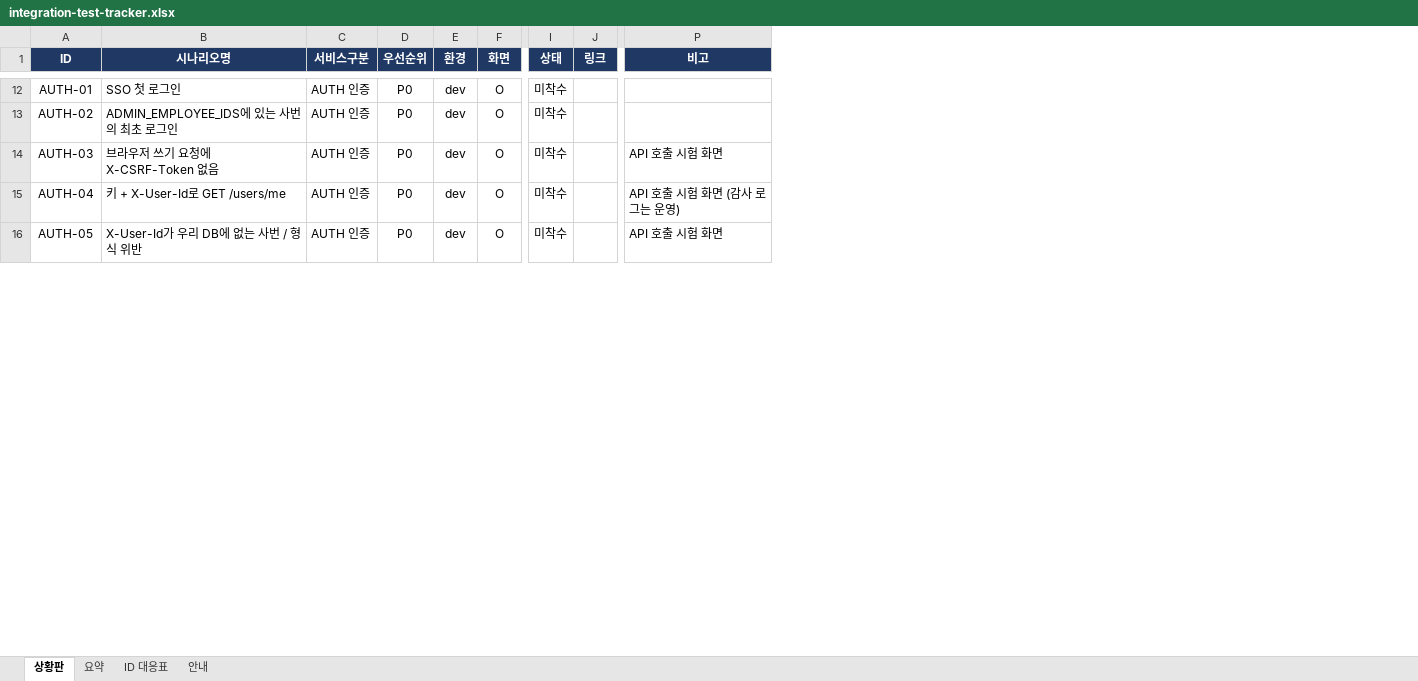
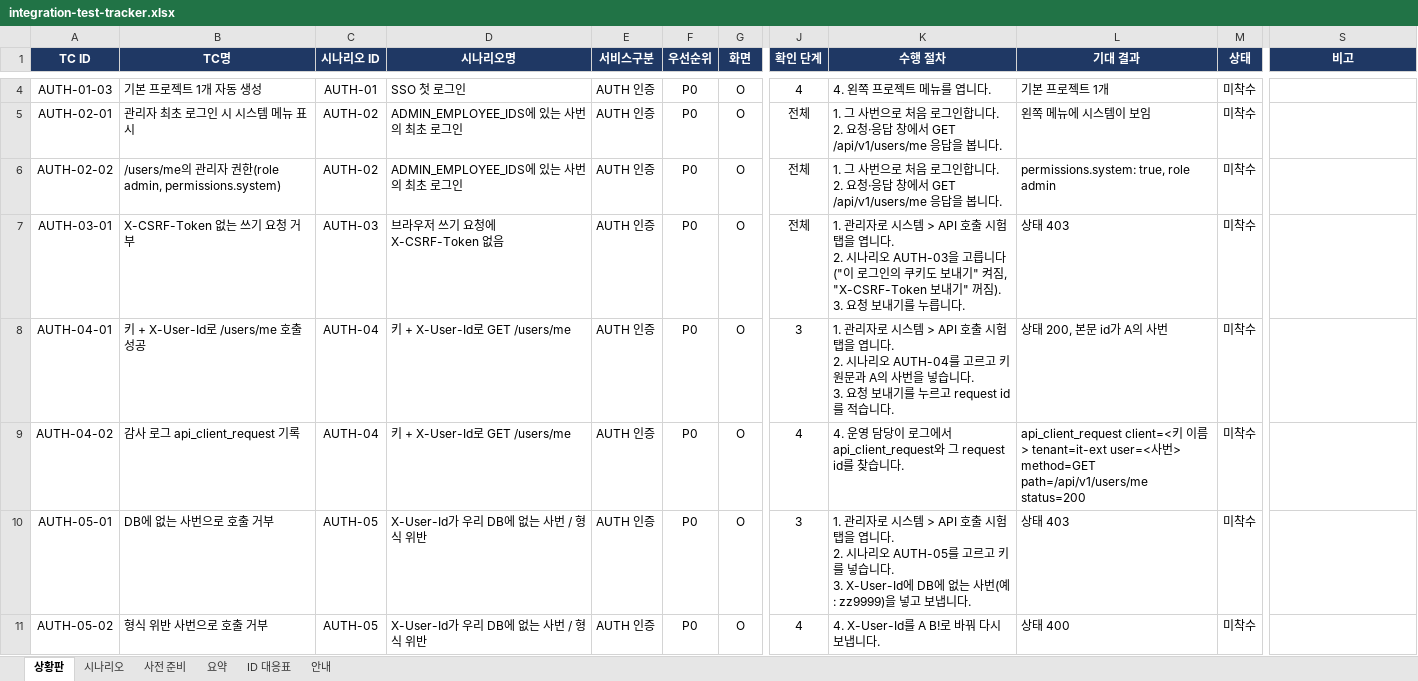
Before and after one commit to KimHwaJin/pr-agentic-service, an Excel workbook: docs/integration-test/integration-test-tracker.xlsx, sheet 상황판, drawn as a sheet; only a part is shown, gaps mark what is left out; values as stored, in another font and other column widths than the file's, no borders; conditional formats not drawn; removed rows and columns are numbered as before the commit, all else as after; rows hold the shown columns only; ↵ is a line break in a cell; the diff covers the shown part only; the diff names each change by its address in the sheet, - before the commit and + after, or states it on an @@ line.

```diff
--- a/docs/integration-test/integration-test-tracker.xlsx (sheet 상황판)
+++ b/docs/integration-test/integration-test-tracker.xlsx (sheet 상황판)
+sheet tab: 시나리오
+sheet tab: 사전 준비
+column A (TC ID), rows 4-5: AUTH-01-03 | AUTH-02-01; rows 7-8: AUTH-03-01 | AUTH-04-01; row 10: AUTH-05-01
+column B (TC명), rows 4-5: 기본 프로젝트 1개 자동 생성 | 관리자 최초 로그인 시 시스템 메뉴 표시; rows 7-8: X-CSRF-Token 없는 쓰기 요청 거부 | 키 + X-User-Id로 /users/me 호출 성공; row 10: DB에 없는 사번으로 호출 거부
-column E (환경), rows 12-16: all dev
+column J (확인 단계), rows 4-5: 4 | 전체; rows 7-8: 전체 | 3; row 10: 3
+column K (수행 절차), rows 4-5: 4. 왼쪽 프로젝트 메뉴를 엽니다. | 1. 그 사번으로 처음 로그인합니다. ↵ 2. 요청·응답 창에서 GET /api/v1/users/me 응답을 봅니다.; rows 7-8: 1. 관리자로 시스템 > API 호출 시험 탭을 엽니다. ↵ 2. 시나리오 AUTH-03을 고릅니다("이 로그인의 쿠키도 보내기" 켜짐, "X-CSRF-Token 보내기" 꺼짐). ↵ 3. 요청 보내기를 누릅니다. | 1. 관리자로 시스템 > API 호출 시험 탭을 엽니다. ↵ 2. 시나리오 AUTH-04를 고르고 키 원문과 A의 사번을 넣습니다. ↵ 3. 요청 보내기를 누르고 request id를 적습니다.; row 10: 1. 관리자로 시스템 > API 호출 시험 탭을 엽니다. ↵ 2. 시나리오 AUTH-05를 고르고 키를 넣습니다. ↵ 3. X-User-Id에 DB에 없는 사번(예: zz9999)을 넣고 보냅니다.
+column L (기대 결과), rows 4-5: 기본 프로젝트 1개 | 왼쪽 메뉴에 시스템이 보임; rows 7-8: 상태 403 | 상태 200, 본문 id가 A의 사번; row 10: 상태 403
-column J (링크), empty
-C1: ID
+C1: 시나리오 ID
+row 6: AUTH-02-02 | /users/me의 관리자 권한(role admin, permissions.system) | AUTH-02 | ADMIN_EMPLOYEE_IDS에 있는 사번의 최초 로그인 | AUTH 인증 | P0 | O | 전체 | 1. 그 사번으로 처음 로그인합니다. ↵ 2. 요청·응답 창에서 GET /api/v1/users/me 응답을 봅니다. | permissions.system: true, role admin | 미착수
-S7 (비고): API 호출 시험 화면
+S7 (비고): (empty)
-S8 (비고): API 호출 시험 화면 (감사 로그는 운영)
+S8 (비고): (empty)
+row 9: AUTH-04-02 | 감사 로그 api_client_request 기록 | AUTH-04 | 키 + X-User-Id로 GET /users/me | AUTH 인증 | P0 | O | 4 | 4. 운영 담당이 로그에서 api_client_request와 그 request id를 찾습니다. | api_client_request client=<키 이름> tenant=it-ext user=<사번> method=GET path=/api/v1/users/me status=200 | 미착수
-S10 (비고): API 호출 시험 화면
+S10 (비고): (empty)
+row 11: AUTH-05-02 | 형식 위반 사번으로 호출 거부 | AUTH-05 | X-User-Id가 우리 DB에 없는 사번 / 형식 위반 | AUTH 인증 | P0 | O | 4 | 4. X-User-Id를 A B!로 바꿔 다시 보냅니다. | 상태 400 | 미착수
```
Also changed, not shown: 57 added rows, 75 removed rows, 18 moved rows and 53 edited cells elsewhere in this sheet, sheet 요약, sheet 안내, sheet ID 대응표.
